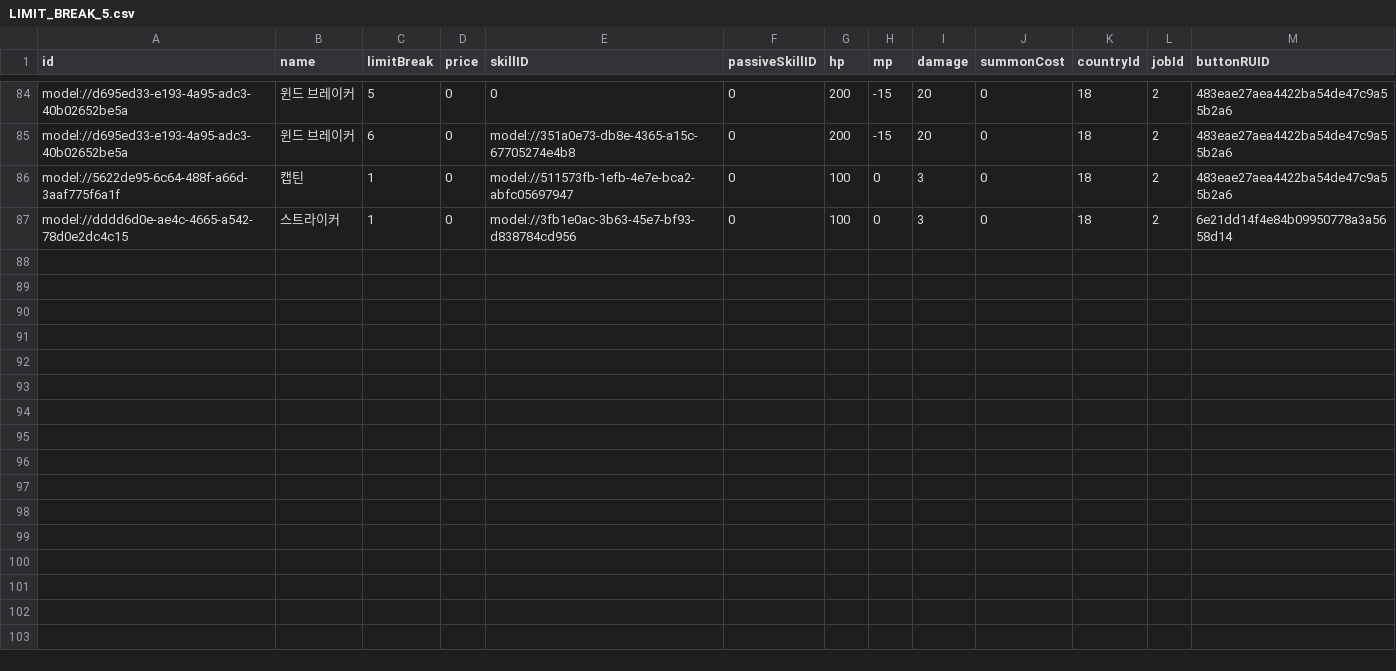
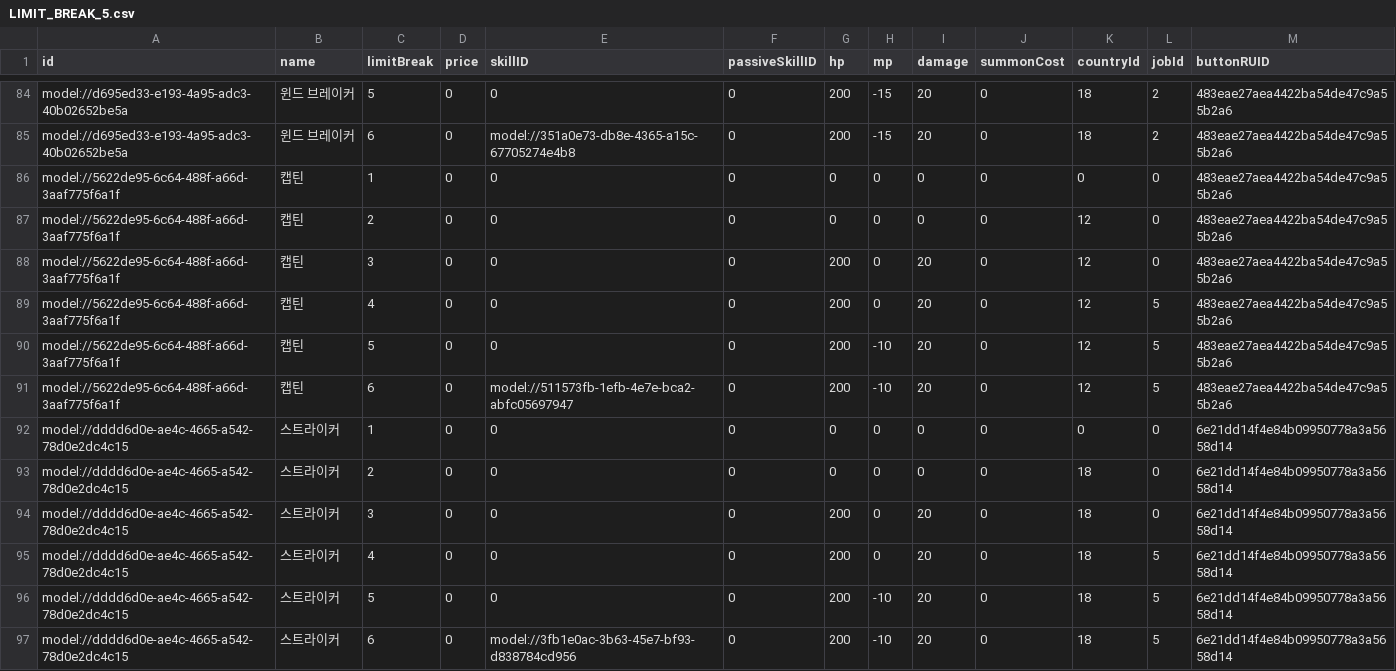
Before and after one commit to browniesss/MapleWorlds, a CSV file: RootDesk/MyDesk/Scripts/Units/Server/Data/LimitBreak/LIMIT_BREAK_5.csv, drawn as a sheet; only a part is shown, gaps mark what is left out.

Commit message:
돌파 데이터 수정

```diff
--- a/RootDesk/MyDesk/Scripts/Units/Server/Data/LimitBreak/LIMIT_BREAK_5.csv
+++ b/RootDesk/MyDesk/Scripts/Units/Server/Data/LimitBreak/LIMIT_BREAK_5.csv
@@ -85,3 +85,13 @@ model://d695ed33-e193-4a95-adc3-40b02652be5a,윈드 브레이커,5,0,0,0,200,-15
 model://d695ed33-e193-4a95-adc3-40b02652be5a,윈드 브레이커,6,0,model://351a0e73-db8e-4365-a15c-67705274e4b8,0,200,-15,20,0,18,2,483eae27aea4422ba54de47c9a55b2a6
-model://5622de95-6c64-488f-a66d-3aaf775f6a1f,캡틴,1,0,model://511573fb-1efb-4e7e-bca2-abfc05697947,0,100,0,3,0,18,2,483eae27aea4422ba54de47c9a55b2a6
-model://dddd6d0e-ae4c-4665-a542-78d0e2dc4c15,스트라이커,1,0,model://3fb1e0ac-3b63-45e7-bf93-d838784cd956,0,100,0,3,0,18,2,6e21dd14f4e84b09950778a3a5658d14
+model://5622de95-6c64-488f-a66d-3aaf775f6a1f,캡틴,1,0,0,0,0,0,0,0,0,0,483eae27aea4422ba54de47c9a55b2a6
+model://5622de95-6c64-488f-a66d-3aaf775f6a1f,캡틴,2,0,0,0,0,0,0,0,12,0,483eae27aea4422ba54de47c9a55b2a6
+model://5622de95-6c64-488f-a66d-3aaf775f6a1f,캡틴,3,0,0,0,200,0,20,0,12,0,483eae27aea4422ba54de47c9a55b2a6
+model://5622de95-6c64-488f-a66d-3aaf775f6a1f,캡틴,4,0,0,0,200,0,20,0,12,5,483eae27aea4422ba54de47c9a55b2a6
+model://5622de95-6c64-488f-a66d-3aaf775f6a1f,캡틴,5,0,0,0,200,-10,20,0,12,5,483eae27aea4422ba54de47c9a55b2a6
+model://5622de95-6c64-488f-a66d-3aaf775f6a1f,캡틴,6,0,model://511573fb-1efb-4e7e-bca2-abfc05697947,0,200,-10,20,0,12,5,483eae27aea4422ba54de47c9a55b2a6
+model://dddd6d0e-ae4c-4665-a542-78d0e2dc4c15,스트라이커,1,0,0,0,0,0,0,0,0,0,6e21dd14f4e84b09950778a3a5658d14
+model://dddd6d0e-ae4c-4665-a542-78d0e2dc4c15,스트라이커,2,0,0,0,0,0,0,0,18,0,6e21dd14f4e84b09950778a3a5658d14
+model://dddd6d0e-ae4c-4665-a542-78d0e2dc4c15,스트라이커,3,0,0,0,200,0,20,0,18,0,6e21dd14f4e84b09950778a3a5658d14
+model://dddd6d0e-ae4c-4665-a542-78d0e2dc4c15,스트라이커,4,0,0,0,200,0,20,0,18,5,6e21dd14f4e84b09950778a3a5658d14
+model://dddd6d0e-ae4c-4665-a542-78d0e2dc4c15,스트라이커,5,0,0,0,200,-10,20,0,18,5,6e21dd14f4e84b09950778a3a5658d14
+model://dddd6d0e-ae4c-4665-a542-78d0e2dc4c15,스트라이커,6,0,model://3fb1e0ac-3b63-45e7-bf93-d838784cd956,0,200,-10,20,0,18,5,6e21dd14f4e84b09950778a3a5658d14
```
